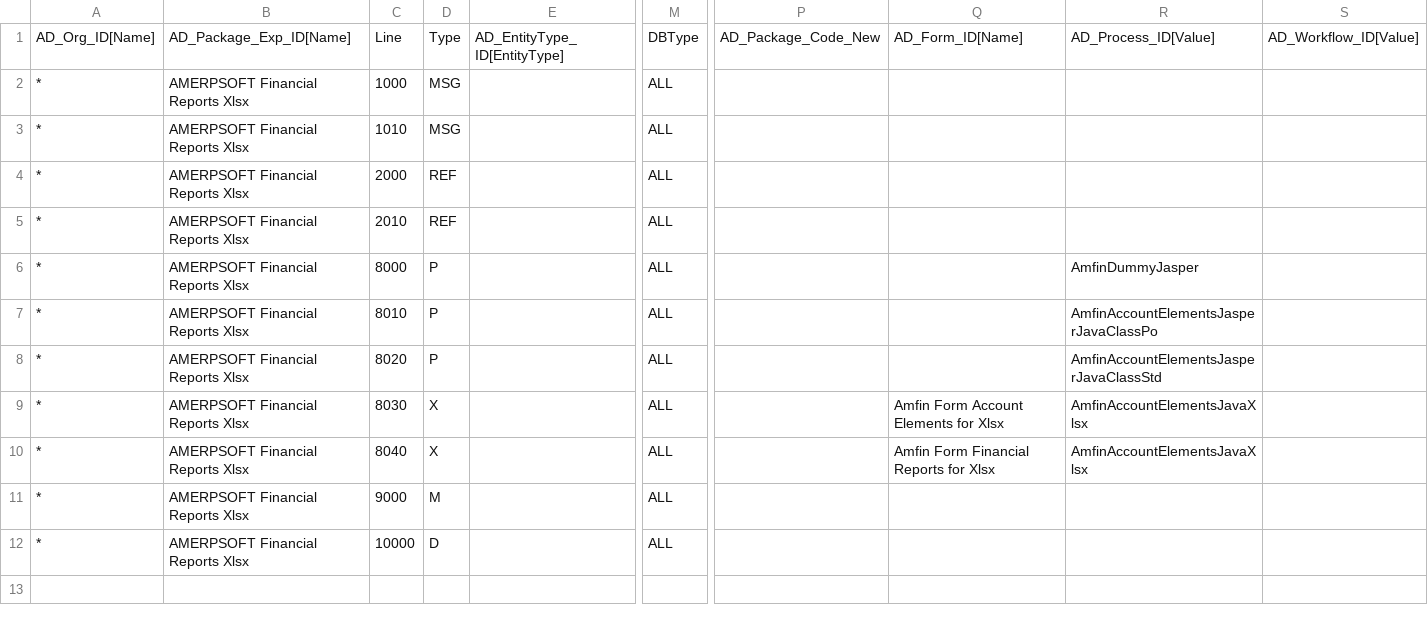
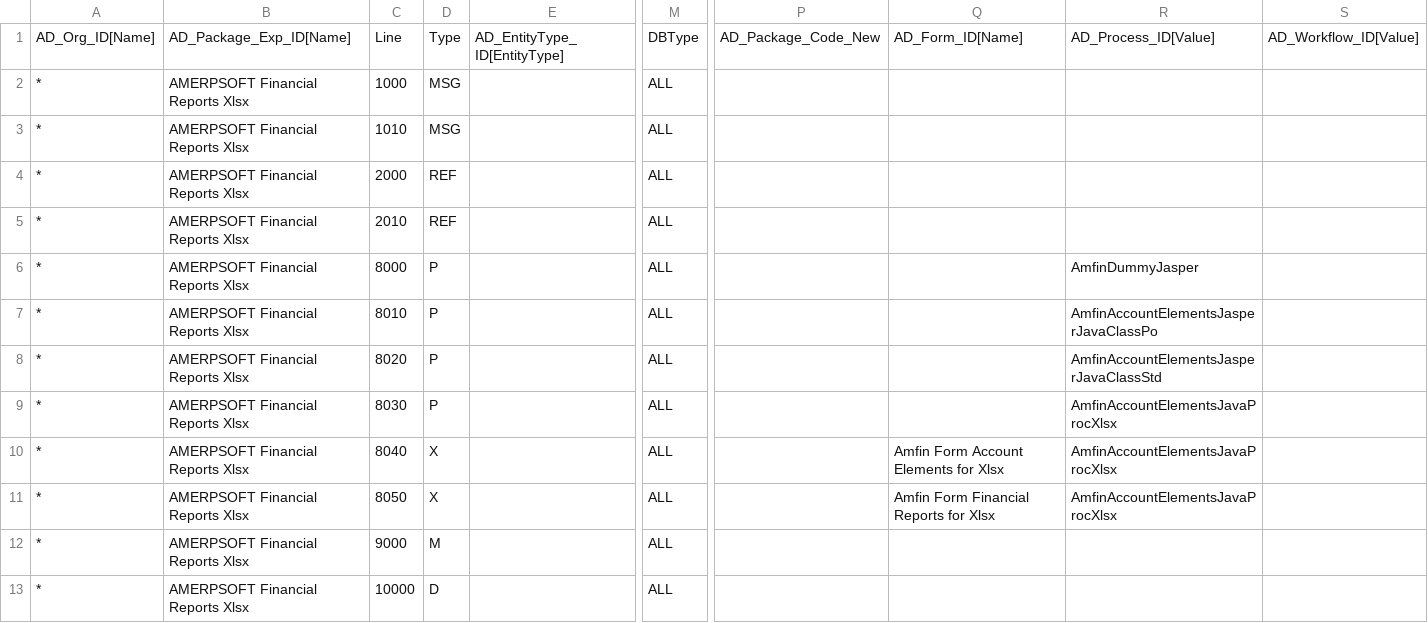
Before and after one commit to luisamesty/Amerpsoft-iDempiere-community, a CSV file: org.amerpsoft.com.idempiere.financial/install/AMERPSOFT Financial Reports Xlsx.csv, drawn as a sheet; only a part is shown, gaps mark what is left out; rows hold the shown columns only; the diff names each change by its address in the sheet, - before the commit and + after, or states it on an @@ line.

Commit message:
release-11_LPY-57_Formato_nuevo_Reporte_Fin_XSSFWorkBook. Packs updated with Helps

```diff
--- a/org.amerpsoft.com.idempiere.financial/install/AMERPSOFT Financial Reports Xlsx.csv
+++ b/org.amerpsoft.com.idempiere.financial/install/AMERPSOFT Financial Reports Xlsx.csv
-D9: X
+D9: P
-Q9: Amfin Form Account Elements for Xlsx
+Q9: (empty)
-R9:R10: AmfinAccountElementsJavaXlsx
+R9:R10: AmfinAccountElementsJavaProcXlsx
-Q10: Amfin Form Financial Reports for Xlsx
+Q10: Amfin Form Account Elements for Xlsx
+row 11: * | AMERPSOFT Financial Reports Xlsx | 8050 | X |  | ALL |  | Amfin Form Financial Reports for Xlsx | AmfinAccountElementsJavaProcXlsx
```
Also changed, not shown: 9 other files.
